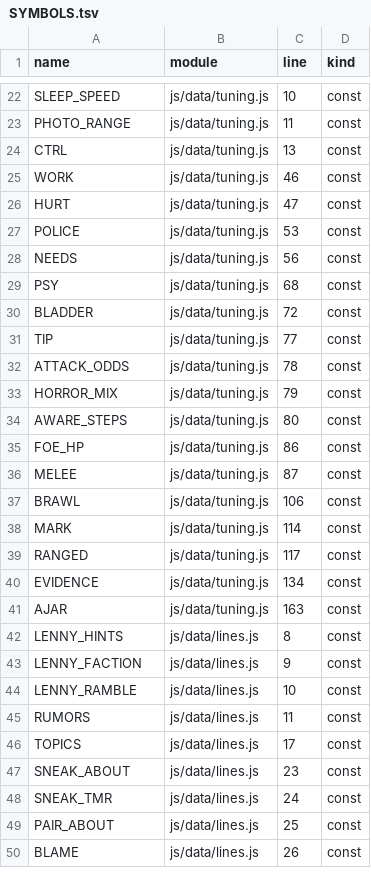
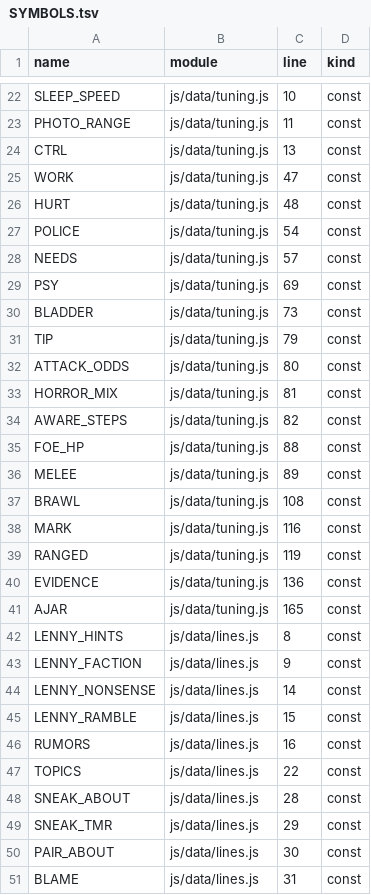
Before and after one commit to Kinein/NothingToSee, a TSV file: SYMBOLS.tsv, drawn as a sheet; only a part is shown, gaps mark what is left out; the diff covers the shown part only.

```diff
--- a/SYMBOLS.tsv
+++ b/SYMBOLS.tsv
@@ -24,27 +24,28 @@ PHOTO_RANGE	js/data/tuning.js	11	const
 CTRL	js/data/tuning.js	13	const
-WORK	js/data/tuning.js	46	const
-HURT	js/data/tuning.js	47	const
-POLICE	js/data/tuning.js	53	const
-NEEDS	js/data/tuning.js	56	const
-PSY	js/data/tuning.js	68	const
-BLADDER	js/data/tuning.js	72	const
-TIP	js/data/tuning.js	77	const
-ATTACK_ODDS	js/data/tuning.js	78	const
-HORROR_MIX	js/data/tuning.js	79	const
-AWARE_STEPS	js/data/tuning.js	80	const
-FOE_HP	js/data/tuning.js	86	const
-MELEE	js/data/tuning.js	87	const
-BRAWL	js/data/tuning.js	106	const
-MARK	js/data/tuning.js	114	const
-RANGED	js/data/tuning.js	117	const
-EVIDENCE	js/data/tuning.js	134	const
-AJAR	js/data/tuning.js	163	const
+WORK	js/data/tuning.js	47	const
+HURT	js/data/tuning.js	48	const
+POLICE	js/data/tuning.js	54	const
+NEEDS	js/data/tuning.js	57	const
+PSY	js/data/tuning.js	69	const
+BLADDER	js/data/tuning.js	73	const
+TIP	js/data/tuning.js	79	const
+ATTACK_ODDS	js/data/tuning.js	80	const
+HORROR_MIX	js/data/tuning.js	81	const
+AWARE_STEPS	js/data/tuning.js	82	const
+FOE_HP	js/data/tuning.js	88	const
+MELEE	js/data/tuning.js	89	const
+BRAWL	js/data/tuning.js	108	const
+MARK	js/data/tuning.js	116	const
+RANGED	js/data/tuning.js	119	const
+EVIDENCE	js/data/tuning.js	136	const
+AJAR	js/data/tuning.js	165	const
 LENNY_HINTS	js/data/lines.js	8	const
 LENNY_FACTION	js/data/lines.js	9	const
-LENNY_RAMBLE	js/data/lines.js	10	const
-RUMORS	js/data/lines.js	11	const
-TOPICS	js/data/lines.js	17	const
-SNEAK_ABOUT	js/data/lines.js	23	const
-SNEAK_TMR	js/data/lines.js	24	const
-PAIR_ABOUT	js/data/lines.js	25	const
-BLAME	js/data/lines.js	26	const
+LENNY_NONSENSE	js/data/lines.js	14	const
+LENNY_RAMBLE	js/data/lines.js	15	const
+RUMORS	js/data/lines.js	16	const
+TOPICS	js/data/lines.js	22	const
+SNEAK_ABOUT	js/data/lines.js	28	const
+SNEAK_TMR	js/data/lines.js	29	const
+PAIR_ABOUT	js/data/lines.js	30	const
+BLAME	js/data/lines.js	31	const
```
Also changed, not shown: 5 added rows and 105 edited cells elsewhere in this file, 19 other files.
